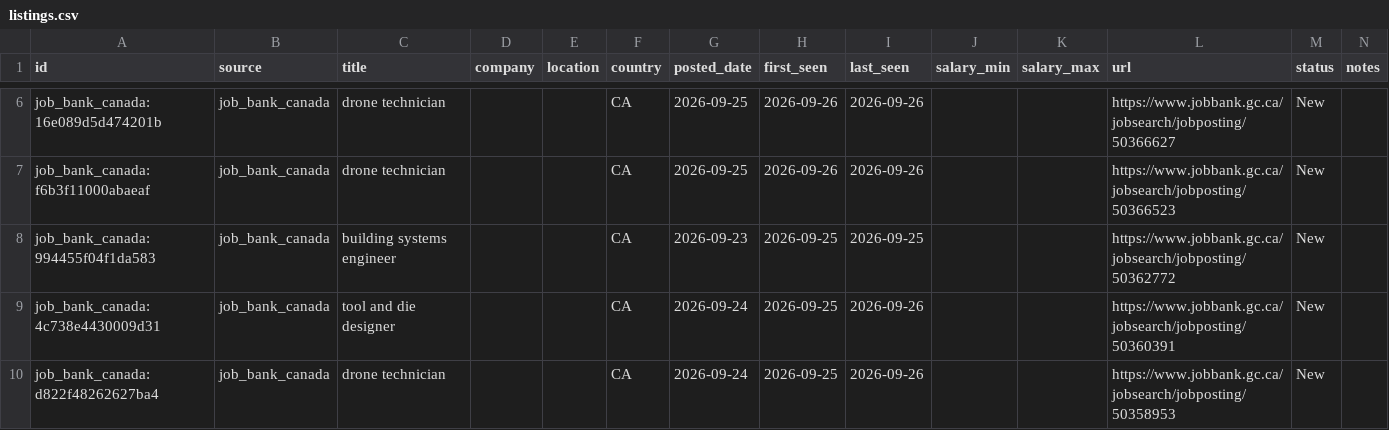
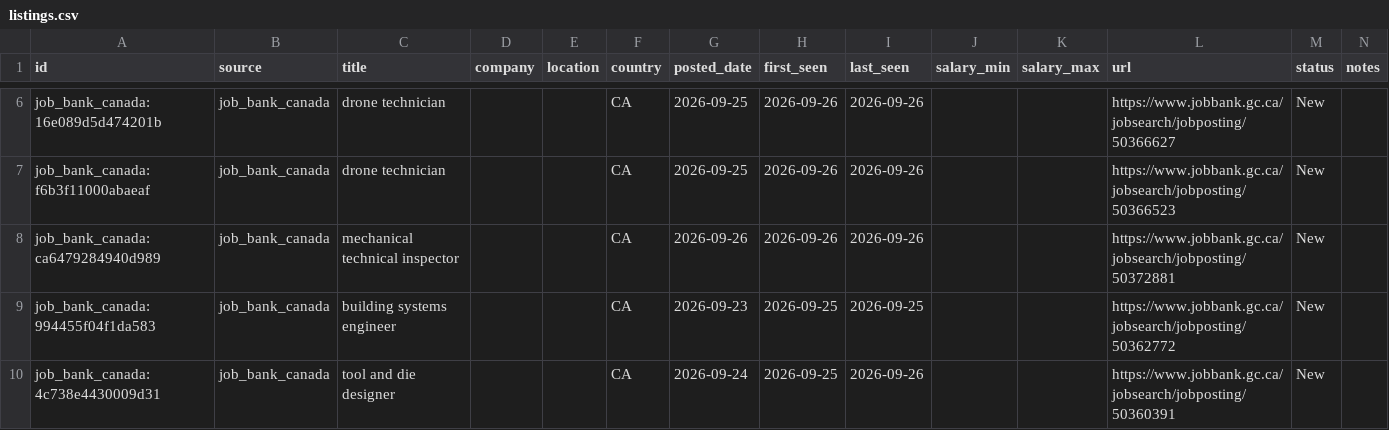
Before and after one commit to kprana976/Claude-resume, a CSV file: docs/listings.csv, drawn as a sheet; only a part is shown, gaps mark what is left out; the shorter side is filled out with more unchanged rows; the diff names each change by its address in the sheet, - before the commit and + after, or states it on an @@ line.

```diff
--- a/docs/listings.csv
+++ b/docs/listings.csv
+row 8: job_bank_canada:ca6479284940d989 | job_bank_canada | mechanical technical inspector |  |  | CA | 2026-09-26 | 2026-09-26 | 2026-09-26 |  |  | https://www.jobbank.gc.ca/jobsearch/jobposting/50372881 | New
```
Also changed, not shown: 1 other file.
